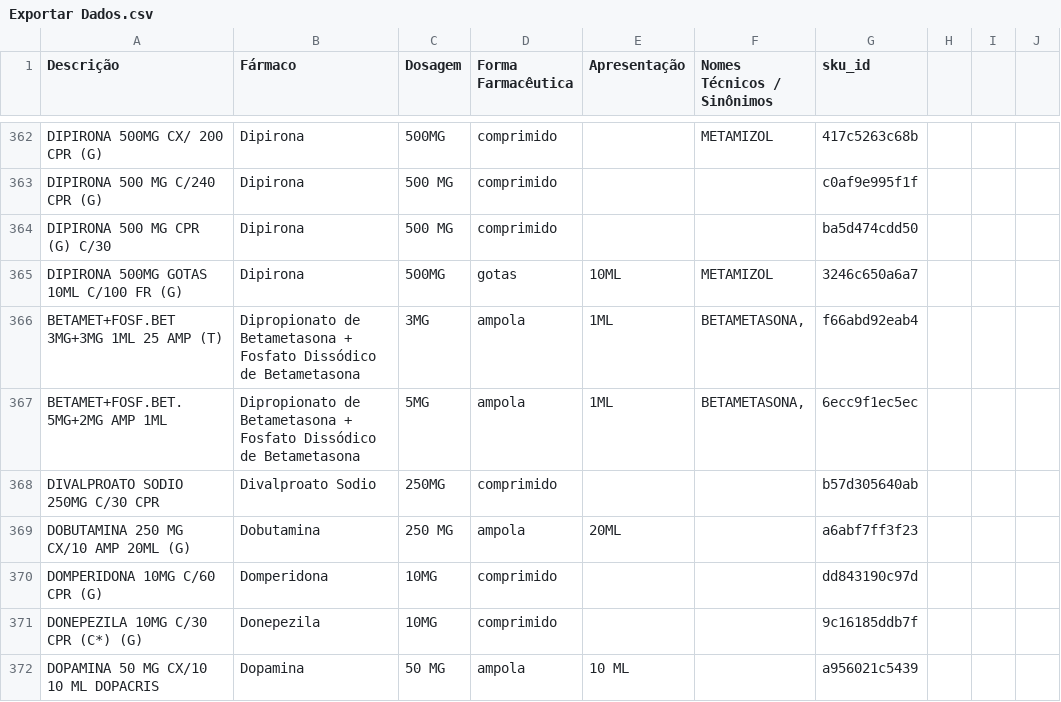
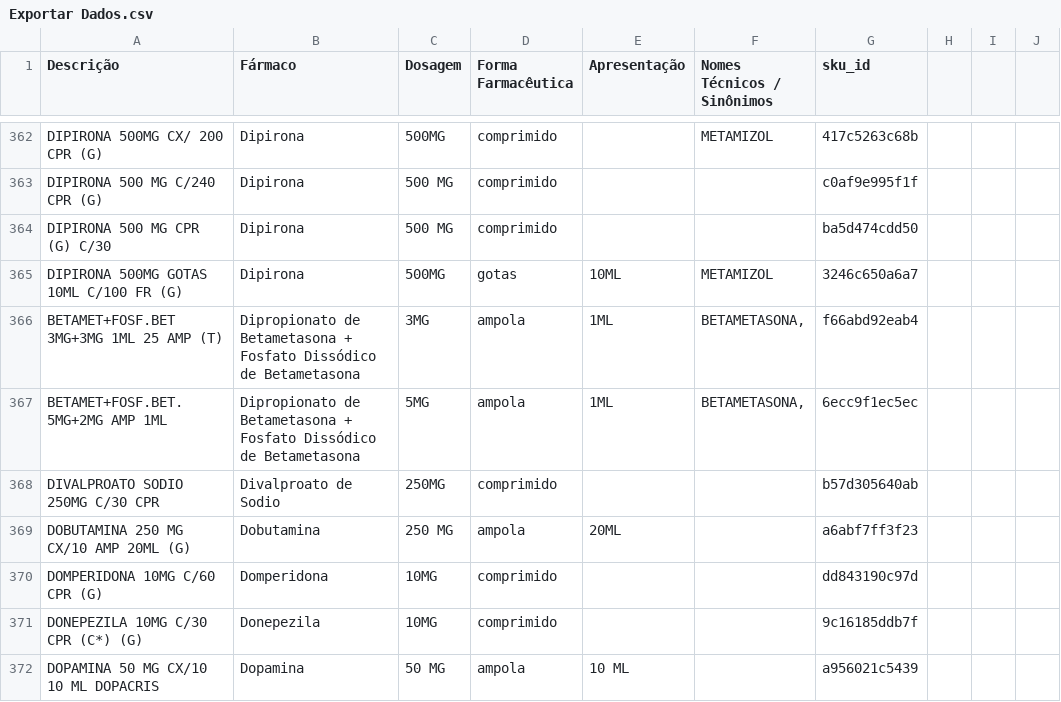
Before and after one commit to jenissonb88-bot/licitacoes_df, a CSV file: Exportar Dados.csv, drawn as a sheet; only a part is shown, gaps mark what is left out.

Commit message:
Update Exportar Dados.csv

```diff
--- a/Exportar Dados.csv
+++ b/Exportar Dados.csv
@@ -367,3 +367,3 @@ BETAMET+FOSF.BET 3MG+3MG 1ML 25 AMP (T),Dipropionato de Betametasona + Fosfato D
 BETAMET+FOSF.BET.5MG+2MG AMP 1ML,Dipropionato de Betametasona + Fosfato Dissódico de Betametasona,5MG,ampola,1ML,"BETAMETASONA,",6ecc9f1ec5ec
-DIVALPROATO SODIO 250MG C/30 CPR,Divalproato Sodio,250MG,comprimido,,,b57d305640ab
+DIVALPROATO SODIO 250MG C/30 CPR,Divalproato de Sodio,250MG,comprimido,,,b57d305640ab
 DOBUTAMINA 250 MG CX/10 AMP 20ML (G),Dobutamina,250 MG,ampola,20ML,,a6abf7ff3f23
```
